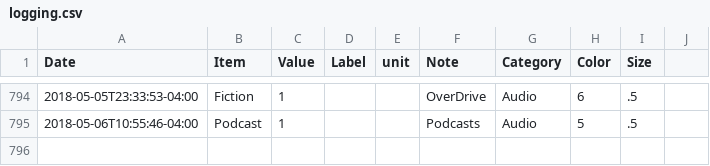
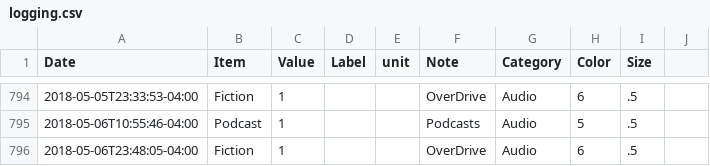
Before and after one commit to eschlaf2/quantifiedSelf, a CSV file: logging.csv, drawn as a sheet; only a part is shown, gaps mark what is left out.

Commit message:
updates

```diff
--- a/logging.csv
+++ b/logging.csv
@@ -795 +795,2 @@ Date,Item,Value,Label,unit,Note,Category,Color,Size
 2018-05-06T10:55:46-04:00,Podcast,1,,,Podcasts, Audio,5,.5
+2018-05-06T23:48:05-04:00,Fiction,1,,,OverDrive, Audio,6,.5
```
